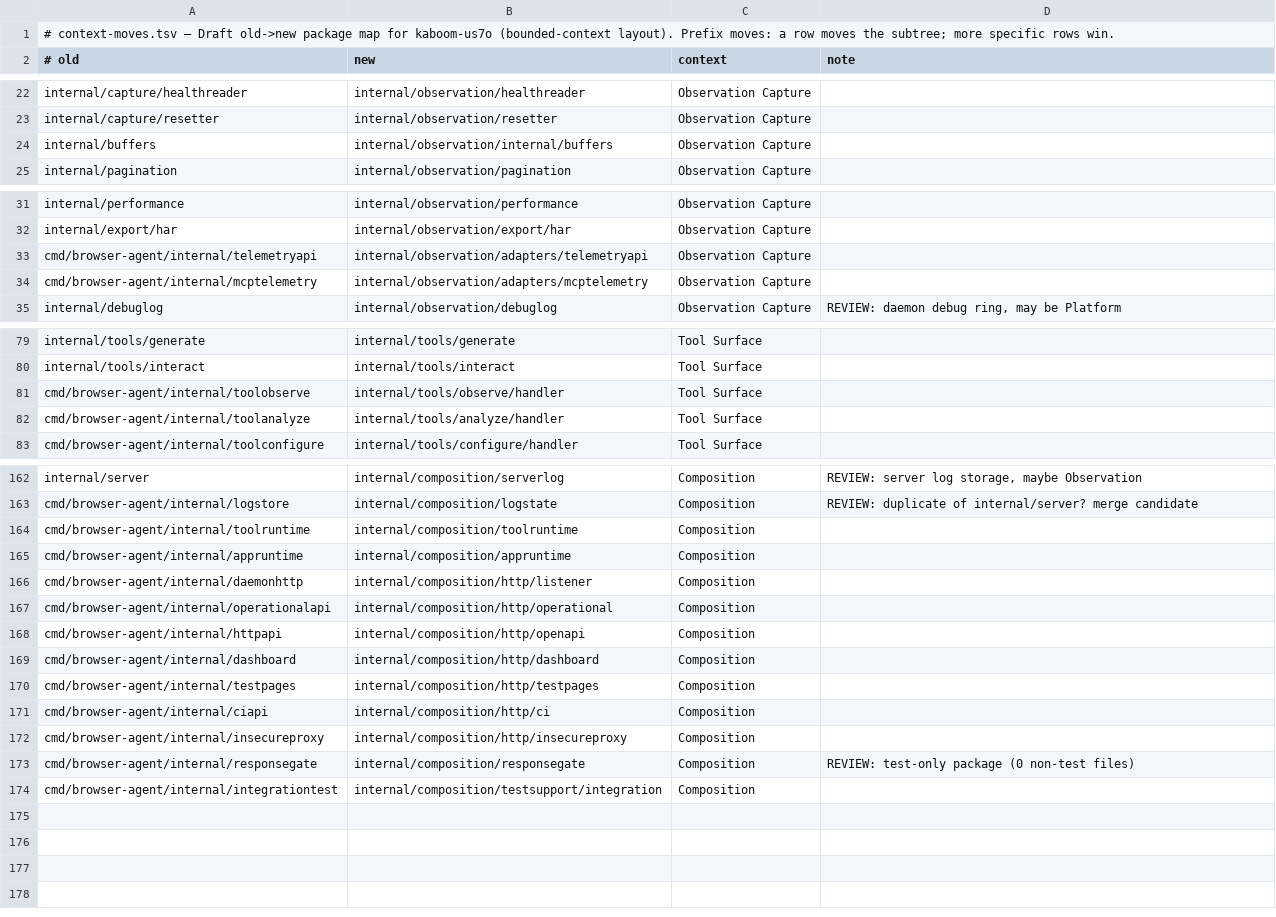
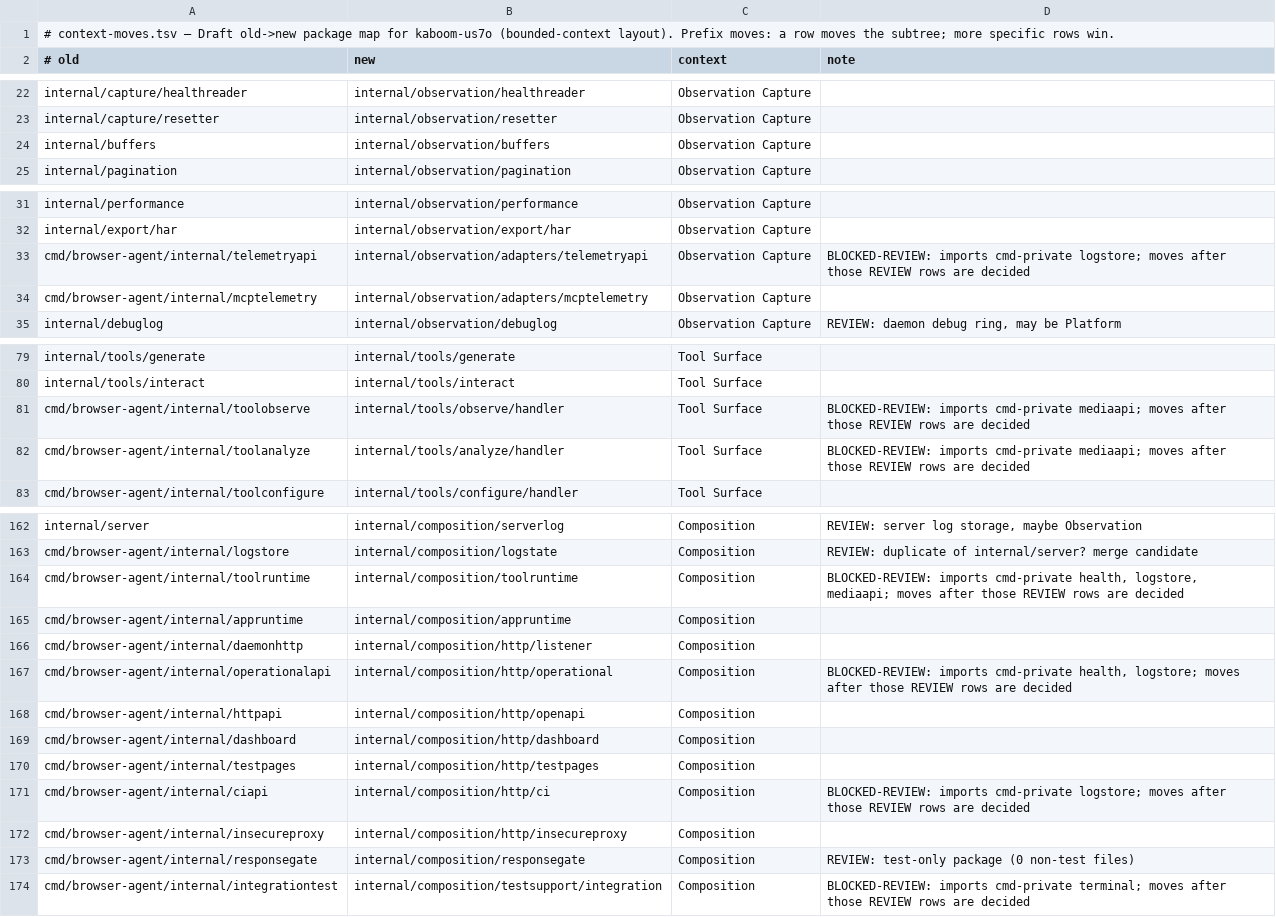
Before and after one commit to brennhill/Kaboom-Browser-AI-Devtools-MCP, a TSV file: scripts/migrate/context-moves.tsv, drawn as a sheet; only a part is shown, gaps mark what is left out; the diff covers the shown part only.

```diff
--- a/scripts/migrate/context-moves.tsv
+++ b/scripts/migrate/context-moves.tsv
@@ -23,3 +23,3 @@ internal/capture/healthreader	internal/observation/healthreader	Observation Capt
 internal/capture/resetter	internal/observation/resetter	Observation Capture	
-internal/buffers	internal/observation/internal/buffers	Observation Capture	
+internal/buffers	internal/observation/buffers	Observation Capture	
 internal/pagination	internal/observation/pagination	Observation Capture	
@@ -32,3 +32,3 @@ internal/performance	internal/observation/performance	Observation Capture
 internal/export/har	internal/observation/export/har	Observation Capture	
-cmd/browser-agent/internal/telemetryapi	internal/observation/adapters/telemetryapi	Observation Capture	
+cmd/browser-agent/internal/telemetryapi	internal/observation/adapters/telemetryapi	Observation Capture	BLOCKED-REVIEW: imports cmd-private logstore; moves after those REVIEW rows are decided
 cmd/browser-agent/internal/mcptelemetry	internal/observation/adapters/mcptelemetry	Observation Capture	
@@ -80,4 +80,4 @@ internal/tools/generate	internal/tools/generate	Tool Surface
 internal/tools/interact	internal/tools/interact	Tool Surface	
-cmd/browser-agent/internal/toolobserve	internal/tools/observe/handler	Tool Surface	
-cmd/browser-agent/internal/toolanalyze	internal/tools/analyze/handler	Tool Surface	
+cmd/browser-agent/internal/toolobserve	internal/tools/observe/handler	Tool Surface	BLOCKED-REVIEW: imports cmd-private mediaapi; moves after those REVIEW rows are decided
+cmd/browser-agent/internal/toolanalyze	internal/tools/analyze/handler	Tool Surface	BLOCKED-REVIEW: imports cmd-private mediaapi; moves after those REVIEW rows are decided
 cmd/browser-agent/internal/toolconfigure	internal/tools/configure/handler	Tool Surface	
@@ -163,6 +163,6 @@ internal/server	internal/composition/serverlog	Composition	REVIEW: server log st
 cmd/browser-agent/internal/logstore	internal/composition/logstate	Composition	REVIEW: duplicate of internal/server? merge candidate
-cmd/browser-agent/internal/toolruntime	internal/composition/toolruntime	Composition	
+cmd/browser-agent/internal/toolruntime	internal/composition/toolruntime	Composition	BLOCKED-REVIEW: imports cmd-private health, logstore, mediaapi; moves after those REVIEW rows are decided
 cmd/browser-agent/internal/appruntime	internal/composition/appruntime	Composition	
 cmd/browser-agent/internal/daemonhttp	internal/composition/http/listener	Composition	
-cmd/browser-agent/internal/operationalapi	internal/composition/http/operational	Composition	
+cmd/browser-agent/internal/operationalapi	internal/composition/http/operational	Composition	BLOCKED-REVIEW: imports cmd-private health, logstore; moves after those REVIEW rows are decided
 cmd/browser-agent/internal/httpapi	internal/composition/http/openapi	Composition	
@@ -170,5 +170,5 @@ cmd/browser-agent/internal/dashboard	internal/composition/http/dashboard	Composi
 cmd/browser-agent/internal/testpages	internal/composition/http/testpages	Composition	
-cmd/browser-agent/internal/ciapi	internal/composition/http/ci	Composition	
+cmd/browser-agent/internal/ciapi	internal/composition/http/ci	Composition	BLOCKED-REVIEW: imports cmd-private logstore; moves after those REVIEW rows are decided
 cmd/browser-agent/internal/insecureproxy	internal/composition/http/insecureproxy	Composition	
 cmd/browser-agent/internal/responsegate	internal/composition/responsegate	Composition	REVIEW: test-only package (0 non-test files)
-cmd/browser-agent/internal/integrationtest	internal/composition/testsupport/integration	Composition	
+cmd/browser-agent/internal/integrationtest	internal/composition/testsupport/integration	Composition	BLOCKED-REVIEW: imports cmd-private terminal; moves after those REVIEW rows are decided
```
Also changed, not shown: 2 edited cells elsewhere in this file, 45 other files.
